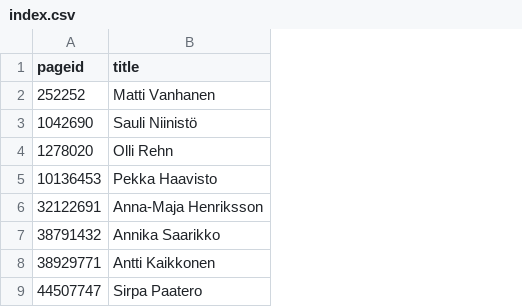
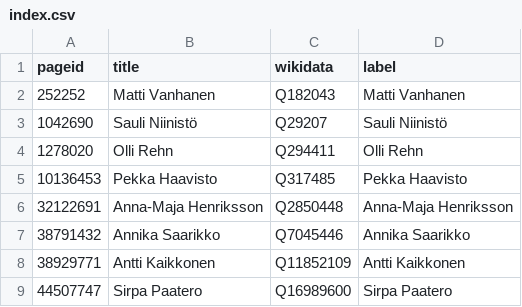
Before and after one commit to every-politician-scrapers/finland-cabinet, a CSV file: enwiki/index.csv, drawn as a sheet; only a part is shown; the diff names each change by its address in the sheet, - before the commit and + after, or states it on an @@ line.

```diff
--- a/enwiki/index.csv
+++ b/enwiki/index.csv
+column C (wikidata), rows 2-9: Q182043 | Q29207 | Q294411 | Q317485 | Q2850448 | Q7045446 | Q11852109 | Q16989600
+column D (label), rows 2-9: Matti Vanhanen | Sauli Niinistö | Olli Rehn | Pekka Haavisto | Anna-Maja Henriksson | Annika Saarikko | Antti Kaikkonen | Sirpa Paatero
```
Also changed, not shown: 29 other files.
